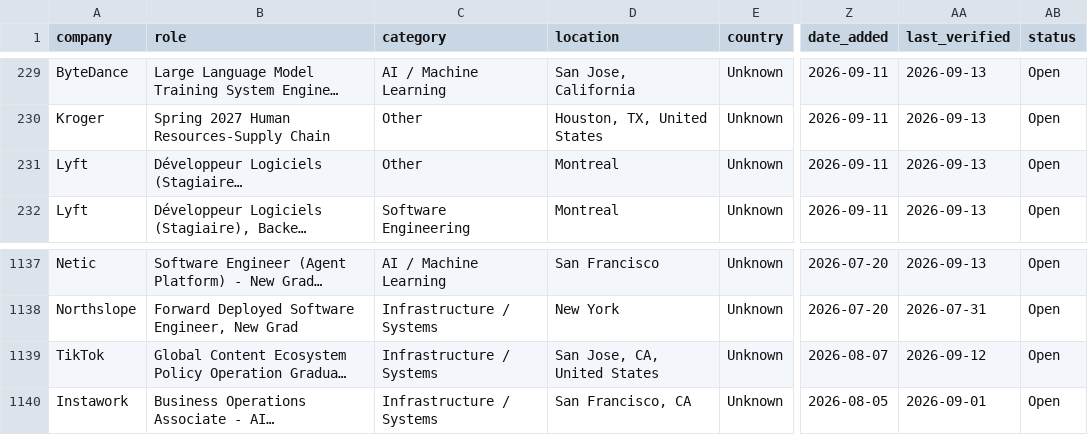
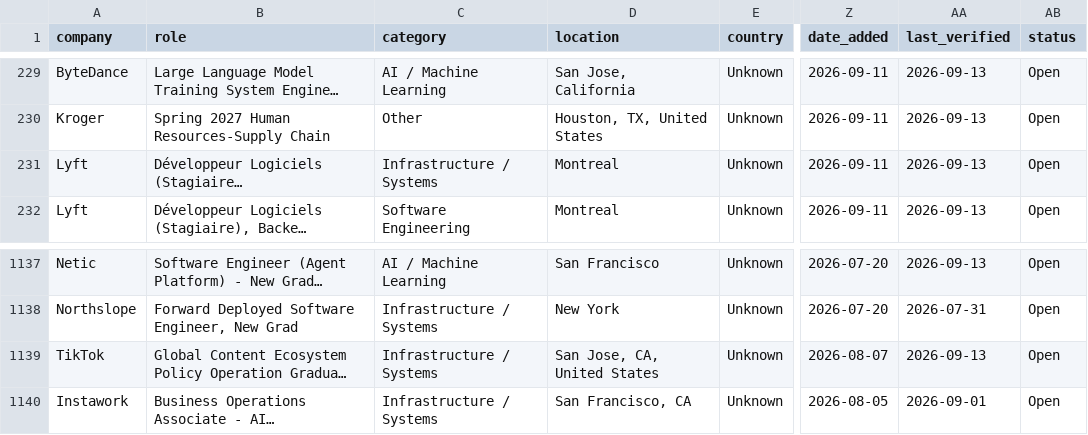
Before and after one commit to coconight01/2027-North-America-New-Grad-Jobs, a CSV file: data/jobs.csv, drawn as a sheet; only a part is shown, gaps mark what is left out; long unchanged cells end in …; the diff names each change by its address in the sheet, - before the commit and + after, or states it on an @@ line.

```diff
--- a/data/jobs.csv
+++ b/data/jobs.csv
-C231 (category): Other
+C231 (category): Infrastructure / Systems
-AA1139 (last_verified): 2026-09-12
+AA1139 (last_verified): 2026-09-13
```
Also changed, not shown: 5 other files.
